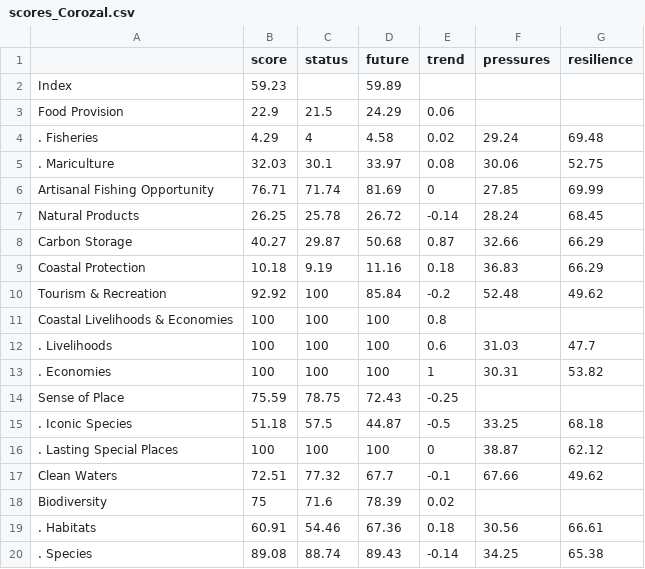
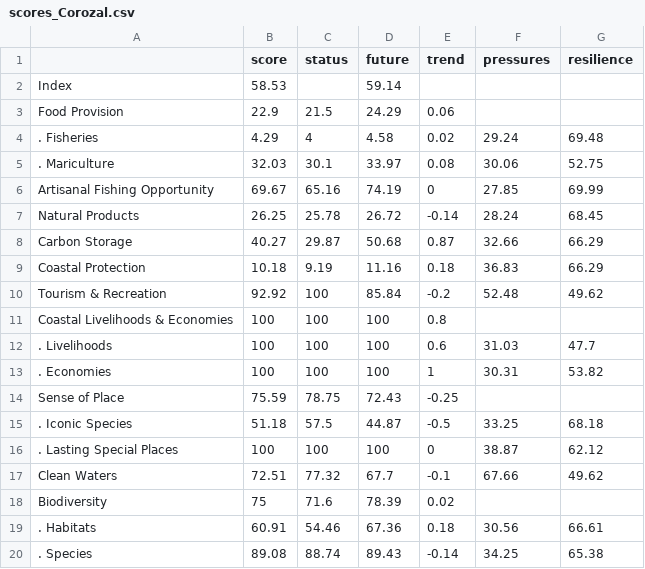
Before and after one commit to OHI-Science/blz, a CSV file: subcountry2014/reports/tables/scores_Corozal.csv, drawn as a sheet.

```diff
--- a/subcountry2014/reports/tables/scores_Corozal.csv
+++ b/subcountry2014/reports/tables/scores_Corozal.csv
@@ -1,3 +1,3 @@
 " ","score","status","future","trend","pressures","resilience"
-"Index",59.23,,59.89,,,
+"Index",58.53,,59.14,,,
 "Food Provision",22.9,21.5,24.29,0.06,,
@@ -5,3 +5,3 @@
 ". Mariculture",32.03,30.1,33.97,0.08,30.06,52.75
-"Artisanal Fishing Opportunity",76.71,71.74,81.69,0,27.85,69.99
+"Artisanal Fishing Opportunity",69.67,65.16,74.19,0,27.85,69.99
 "Natural Products",26.25,25.78,26.72,-0.14,28.24,68.45
```
Also changed, not shown: subcountry2014/reports/tables/scores_Belize.csv, subcountry2014/reports/tables/scores_GLOBAL.csv, 8 other files.
